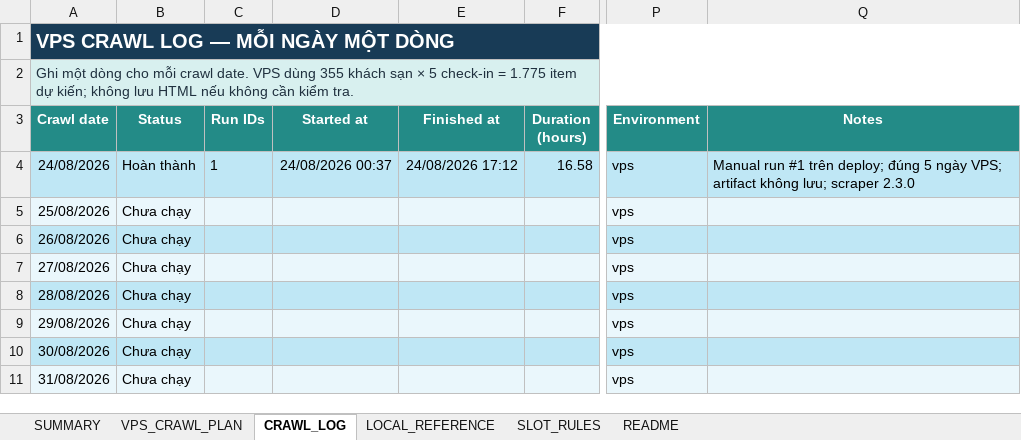
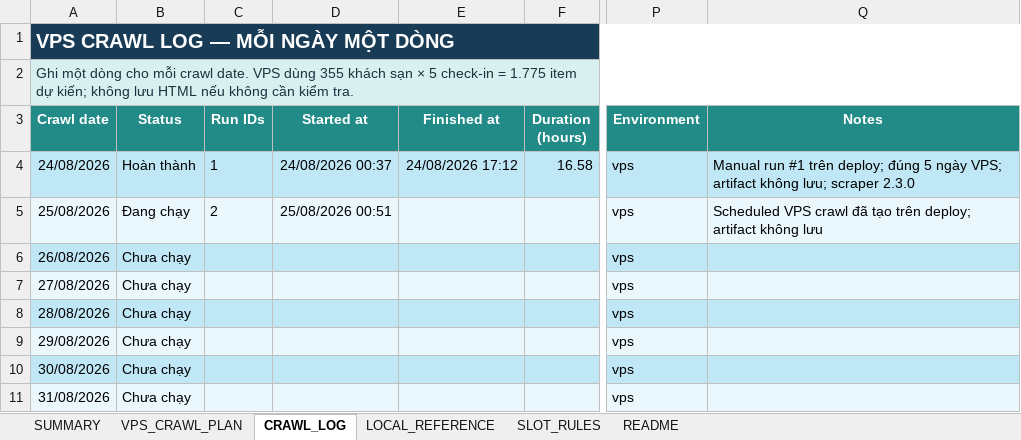
Before and after one commit to Andnm/capstone-master, an Excel workbook: outputs/vps-crawl-planner-20260823/vps_crawl_sampling_master.xlsx, sheet CRAWL_LOG, drawn as a sheet; only a part is shown, gaps mark what is left out; values as stored, in another font and other column widths than the file's, no borders; conditional formats and table styles not drawn; the diff names each change by its address in the sheet, - before the commit and + after, or states it on an @@ line.

```diff
--- a/outputs/vps-crawl-planner-20260823/vps_crawl_sampling_master.xlsx (sheet CRAWL_LOG)
+++ b/outputs/vps-crawl-planner-20260823/vps_crawl_sampling_master.xlsx (sheet CRAWL_LOG)
-B5 (Status): Chưa chạy
+B5 (Status): Đang chạy
-C5 (Run IDs): (empty)
+C5 (Run IDs): 2
-D5 (Started at): (empty)
+D5 (Started at): 25/08/2026 00:51
-Q5 (Notes): (empty)
+Q5 (Notes): Scheduled VPS crawl đã tạo trên deploy; artifact không lưu
```
Also changed, not shown: sheet SUMMARY, sheet VPS_CRAWL_PLAN, outputs/crawl-data-planner-20260816/crawl_sampling_master.xlsx, 1 other file.
